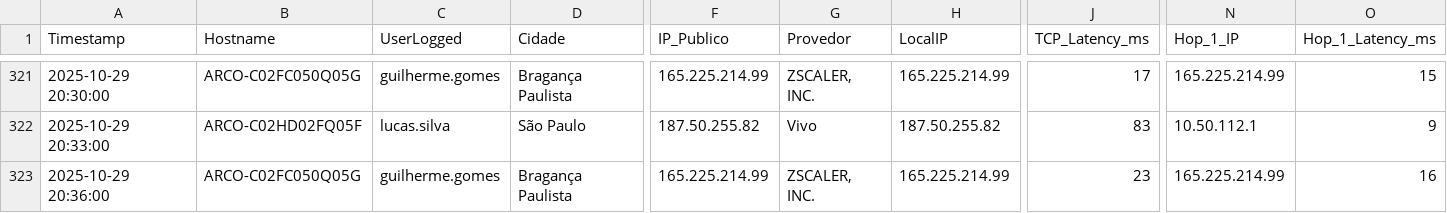
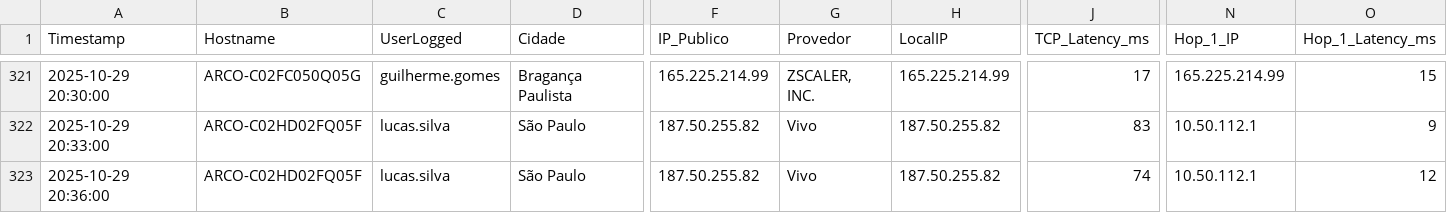
Before and after one commit to lucasldantas/web_monitor, a CSV file: log_meet_monitoring_MacOS_29-10-25.csv, drawn as a sheet; only a part is shown, gaps mark what is left out; the diff covers the shown part only; the diff names each change by its address in the sheet, - before the commit and + after, or states it on an @@ line.

Commit message:
Monitoramento 2025-10-29 20:36:00 (macOS): Atualização automática do log de desempenho.

```diff
--- a/log_meet_monitoring_MacOS_29-10-25.csv
+++ b/log_meet_monitoring_MacOS_29-10-25.csv
-B323 (Hostname): ARCO-C02FC050Q05G
+B323 (Hostname): ARCO-C02HD02FQ05F
-C323 (UserLogged): guilherme.gomes
+C323 (UserLogged): lucas.silva
-D323 (Cidade): Bragança Paulista
+D323 (Cidade): São Paulo
-F323 (IP_Publico): 165.225.214.99
+F323 (IP_Publico): 187.50.255.82
-G323 (Provedor): ZSCALER, INC.
+G323 (Provedor): Vivo
-H323 (LocalIP): 165.225.214.99
+H323 (LocalIP): 187.50.255.82
-J323 (TCP_Latency_ms): 23
+J323 (TCP_Latency_ms): 74
-N323 (Hop_1_IP): 165.225.214.99
+N323 (Hop_1_IP): 10.50.112.1
-O323 (Hop_1_Latency_ms): 16
+O323 (Hop_1_Latency_ms): 12
```
Also changed, not shown: 16 edited cells elsewhere in this file.
